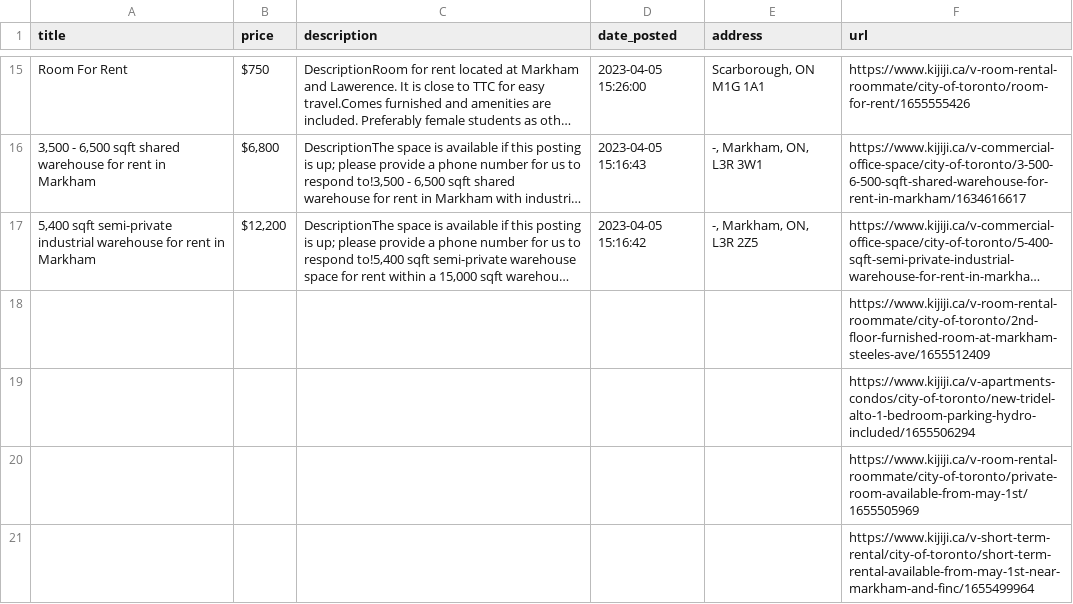
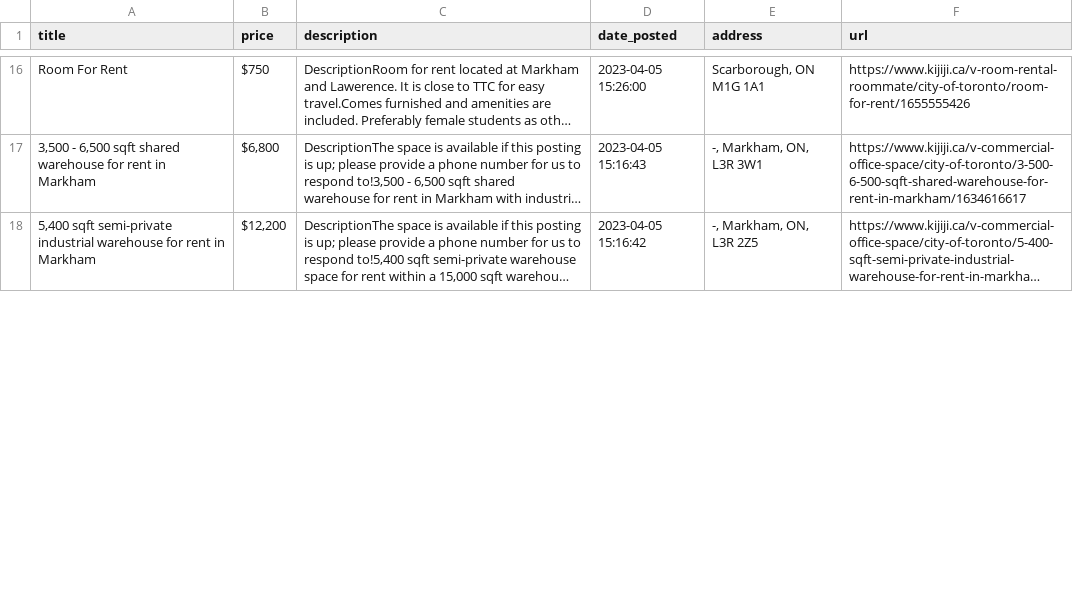
Before and after one commit to sunil-thapa99/NLP-assignment-2, a CSV file: kijiji_toronto_apartments.csv, drawn as a sheet; only a part is shown, gaps mark what is left out; long unchanged cells end in …; removed rows and columns are numbered as before the commit, all else as after; the diff covers the shown part only; the diff names each change by its address in the sheet, - before the commit and + after, or states it on an @@ line.

```diff
--- a/kijiji_toronto_apartments.csv
+++ b/kijiji_toronto_apartments.csv
-row 18:  |  |  |  |  | https://www.kijiji.ca/v-room-rental-roommate/city-of-toronto/2nd-floor-furnished-room-at-markham-steeles-ave/1655512409
-row 19:  |  |  |  |  | https://www.kijiji.ca/v-apartments-condos/city-of-toronto/new-tridel-alto-1-bedroom-parking-hydro-included/1655506294
-row 20:  |  |  |  |  | https://www.kijiji.ca/v-room-rental-roommate/city-of-toronto/private-room-available-from-may-1st/1655505969
-row 21:  |  |  |  |  | https://www.kijiji.ca/v-short-term-rental/city-of-toronto/short-term-rental-available-from-may-1st-near-markham-and-finc/1655499964
```
Also changed, not shown: 4 added rows elsewhere in this file, 2 other files.
